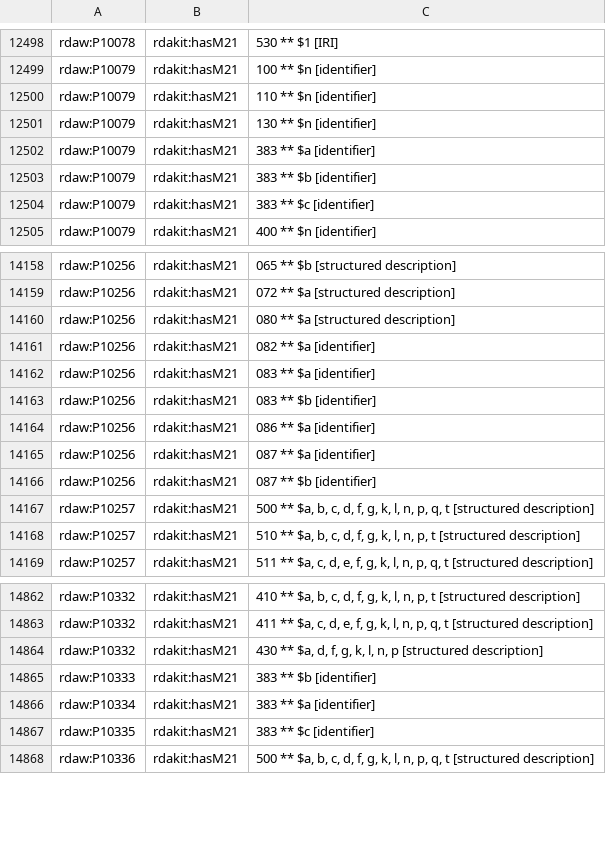
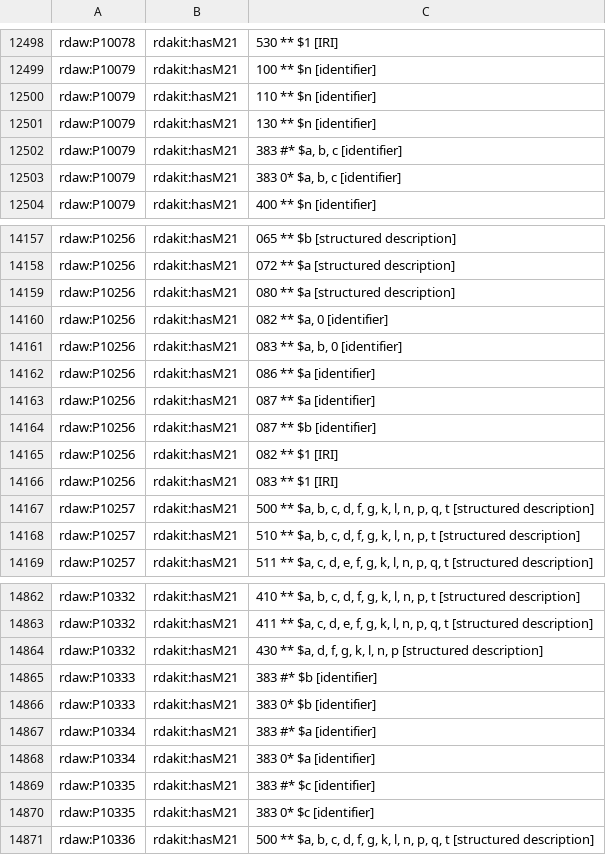
Before and after one commit to RDARegistry/RDA-Vocabularies, a CSV file: csv/Maps/mapRDA2M21A.csv, drawn as a sheet; only a part is shown, gaps mark what is left out.

```diff
--- a/csv/Maps/mapRDA2M21A.csv
+++ b/csv/Maps/mapRDA2M21A.csv
@@ -12501,5 +12501,4 @@ rdaw:P10079,rdakit:hasM21,110 ** $n [identifier]
 rdaw:P10079,rdakit:hasM21,130 ** $n [identifier]
-rdaw:P10079,rdakit:hasM21,383 ** $a [identifier]
-rdaw:P10079,rdakit:hasM21,383 ** $b [identifier]
-rdaw:P10079,rdakit:hasM21,383 ** $c [identifier]
+rdaw:P10079,rdakit:hasM21,"383 #* $a, b, c [identifier]"
+rdaw:P10079,rdakit:hasM21,"383 0* $a, b, c [identifier]"
 rdaw:P10079,rdakit:hasM21,400 ** $n [identifier]
@@ -14160,5 +14159,4 @@ rdaw:P10256,rdakit:hasM21,072 ** $a [structured description]
 rdaw:P10256,rdakit:hasM21,080 ** $a [structured description]
-rdaw:P10256,rdakit:hasM21,082 ** $a [identifier]
-rdaw:P10256,rdakit:hasM21,083 ** $a [identifier]
-rdaw:P10256,rdakit:hasM21,083 ** $b [identifier]
+rdaw:P10256,rdakit:hasM21,"082 ** $a, 0 [identifier]"
+rdaw:P10256,rdakit:hasM21,"083 ** $a, b, 0 [identifier]"
 rdaw:P10256,rdakit:hasM21,086 ** $a [identifier]
@@ -14166,2 +14164,4 @@ rdaw:P10256,rdakit:hasM21,087 ** $a [identifier]
 rdaw:P10256,rdakit:hasM21,087 ** $b [identifier]
+rdaw:P10256,rdakit:hasM21,082 ** $1 [IRI]
+rdaw:P10256,rdakit:hasM21,083 ** $1 [IRI]
 rdaw:P10257,rdakit:hasM21,"500 ** $a, b, c, d, f, g, k, l, n, p, q, t [structured description]"
@@ -14864,5 +14864,8 @@ rdaw:P10332,rdakit:hasM21,"411 ** $a, c, d, e, f, g, k, l, n, p, q, t [structure
 rdaw:P10332,rdakit:hasM21,"430 ** $a, d, f, g, k, l, n, p [structured description]"
-rdaw:P10333,rdakit:hasM21,383 ** $b [identifier]
-rdaw:P10334,rdakit:hasM21,383 ** $a [identifier]
-rdaw:P10335,rdakit:hasM21,383 ** $c [identifier]
+rdaw:P10333,rdakit:hasM21,383 #* $b [identifier]
+rdaw:P10333,rdakit:hasM21,383 0* $b [identifier]
+rdaw:P10334,rdakit:hasM21,383 #* $a [identifier]
+rdaw:P10334,rdakit:hasM21,383 0* $a [identifier]
+rdaw:P10335,rdakit:hasM21,383 #* $c [identifier]
+rdaw:P10335,rdakit:hasM21,383 0* $c [identifier]
 rdaw:P10336,rdakit:hasM21,"500 ** $a, b, c, d, f, g, k, l, n, p, q, t [structured description]"
```
Also changed, not shown: 5 other files.
